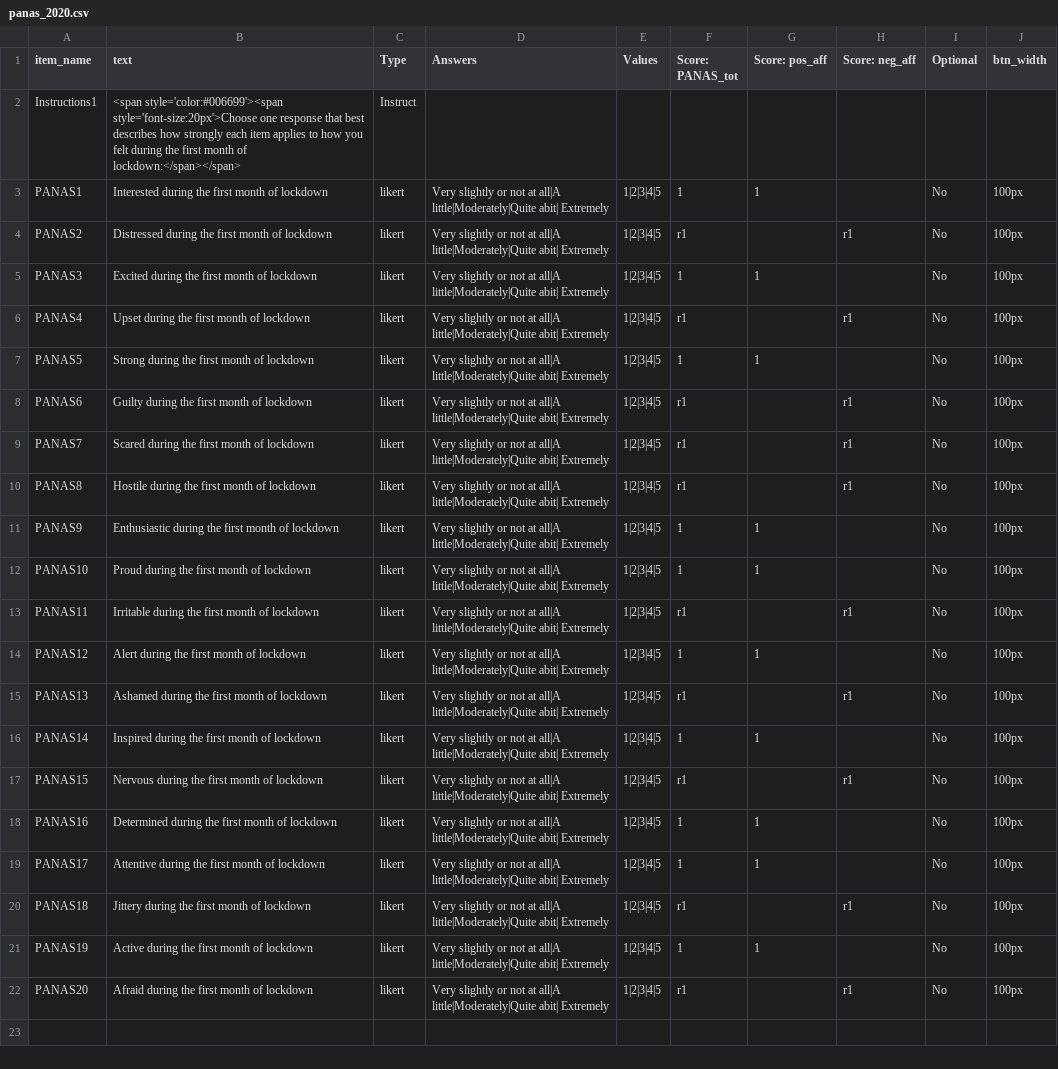
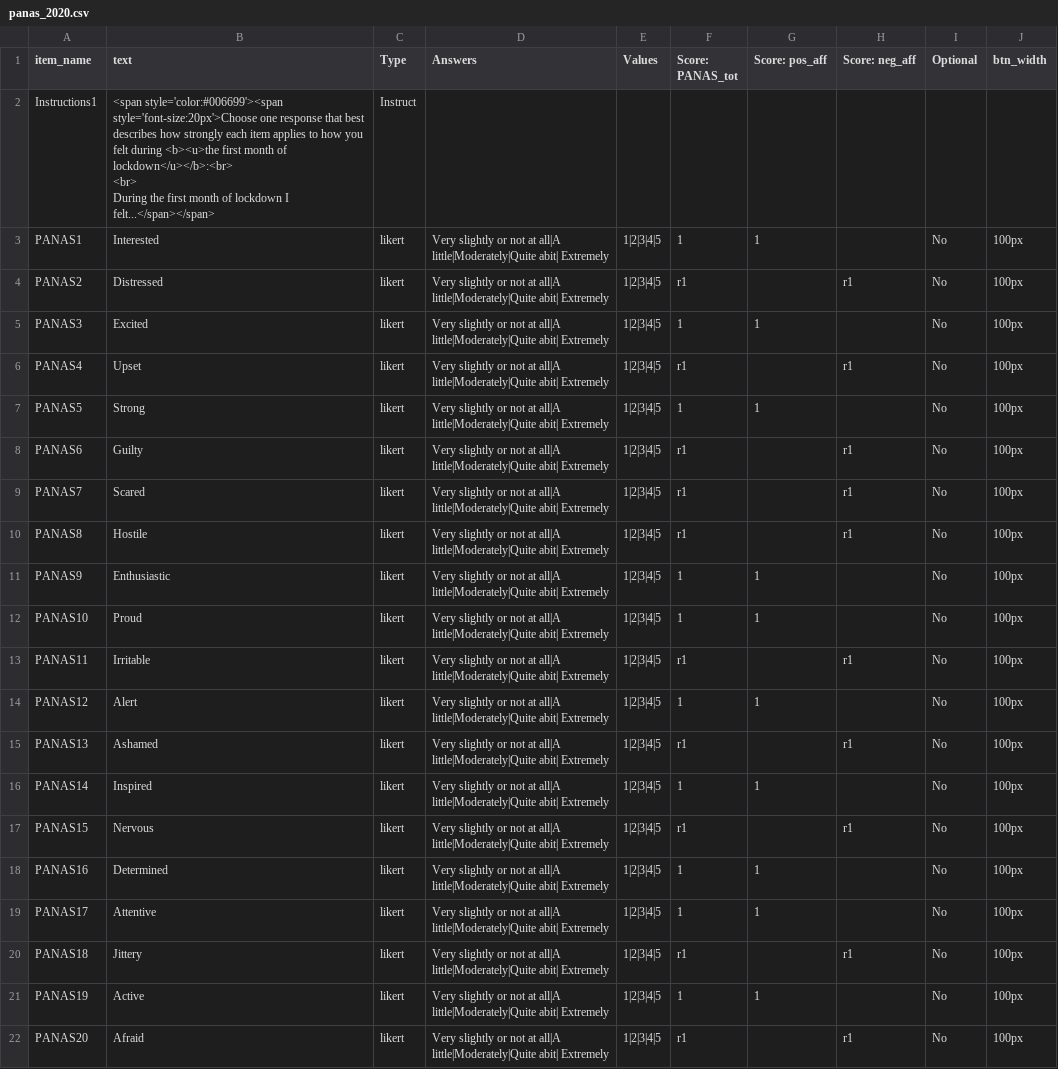
Before and after one commit to haffey-studies/bsc-2020, a CSV file: web/User/Surveys/panas_2020.csv, drawn as a sheet; ↵ is a line break in a cell; the diff names each change by its address in the sheet, - before the commit and + after, or states it on an @@ line.

```diff
--- a/web/User/Surveys/panas_2020.csv
+++ b/web/User/Surveys/panas_2020.csv
-B2 (text): …felt during the first month of lockdown:</span></span>
+B2 (text): …felt during <b><u>the first month of lockdown</u></b>:<br> ↵ <br> ↵ During the first month of lockdown I felt...</span></span>
-B3 (text): Interested during the first month of lockdown
+B3 (text): Interested
-B4 (text): Distressed during the first month of lockdown
+B4 (text): Distressed
-B5 (text): Excited during the first month of lockdown
+B5 (text): Excited
-B6 (text): Upset during the first month of lockdown
+B6 (text): Upset
-B7 (text): Strong during the first month of lockdown
+B7 (text): Strong
-B8 (text): Guilty during the first month of lockdown
+B8 (text): Guilty
-B9 (text): Scared during the first month of lockdown
+B9 (text): Scared
-B10 (text): Hostile during the first month of lockdown
+B10 (text): Hostile
-B11 (text): Enthusiastic during the first month of lockdown
+B11 (text): Enthusiastic
-B12 (text): Proud during the first month of lockdown
+B12 (text): Proud
-B13 (text): Irritable during the first month of lockdown
+B13 (text): Irritable
-B14 (text): Alert during the first month of lockdown
+B14 (text): Alert
-B15 (text): Ashamed during the first month of lockdown
+B15 (text): Ashamed
-B16 (text): Inspired during the first month of lockdown
+B16 (text): Inspired
-B17 (text): Nervous during the first month of lockdown
+B17 (text): Nervous
-B18 (text): Determined during the first month of lockdown
+B18 (text): Determined
-B19 (text): Attentive during the first month of lockdown
+B19 (text): Attentive
-B20 (text): Jittery during the first month of lockdown
+B20 (text): Jittery
-B21 (text): Active during the first month of lockdown
+B21 (text): Active
-B22 (text): Afraid during the first month of lockdown
+B22 (text): Afraid
```
Also changed, not shown: web/User/Surveys/loc_levenson.csv, web/User/Surveys/tas.csv, 4 other files.
